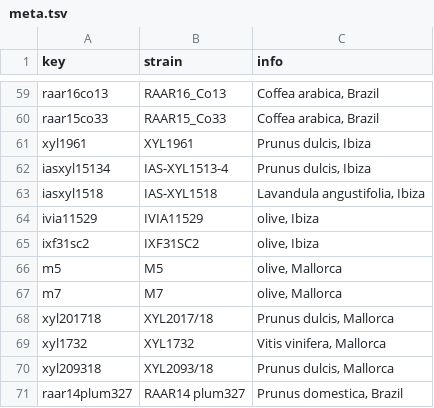
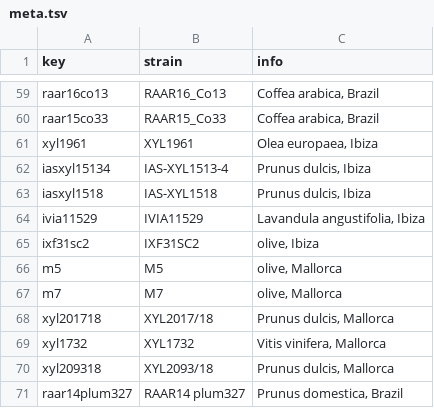
Before and after one commit to emoralejor/xf-pauca-balearics, a TSV file: data/meta.tsv, drawn as a sheet; only a part is shown, gaps mark what is left out.

Commit message:
Figure 1: coffee-plant icon + Coffea label and corrected Ibiza hosts

```diff
--- a/data/meta.tsv
+++ b/data/meta.tsv
@@ -60,6 +60,6 @@ raar16co13	RAAR16_Co13	Coffea arabica, Brazil
 raar15co33	RAAR15_Co33	Coffea arabica, Brazil
-xyl1961	XYL1961	Prunus dulcis, Ibiza
+xyl1961	XYL1961	Olea europaea, Ibiza
 iasxyl15134	IAS-XYL1513-4	Prunus dulcis, Ibiza
-iasxyl1518	IAS-XYL1518	Lavandula angustifolia, Ibiza
-ivia11529	IVIA11529	olive, Ibiza
+iasxyl1518	IAS-XYL1518	Prunus dulcis, Ibiza
+ivia11529	IVIA11529	Lavandula angustifolia, Ibiza
 ixf31sc2	IXF31SC2	olive, Ibiza
```
Also changed, not shown: 5 other files.
